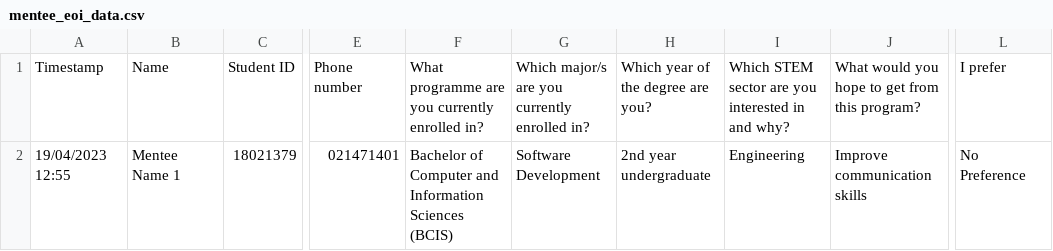
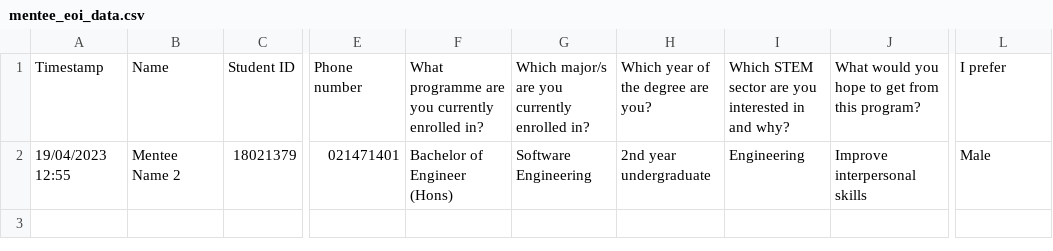
Before and after one commit to JittyVar/mentorshipProject, a CSV file: Dashboard/ai-mentorship/src/app/api/pair/data/mentee_eoi_data.csv, drawn as a sheet; only a part is shown, gaps mark what is left out; the diff names each change by its address in the sheet, - before the commit and + after, or states it on an @@ line.

```diff
--- a/Dashboard/ai-mentorship/src/app/api/pair/data/mentee_eoi_data.csv
+++ b/Dashboard/ai-mentorship/src/app/api/pair/data/mentee_eoi_data.csv
-B2: Mentee Name 1
+B2: Mentee Name 2
-F2: Bachelor of Computer and Information Sciences (BCIS)
+F2: Bachelor of Engineer (Hons)
-G2: Software Development
+G2: Software Engineering
-J2: Improve communication skills
+J2: Improve interpersonal skills
-L2: No Preference
+L2: Male
```
Also changed, not shown: Dashboard/ai-mentorship/src/app/api/pair/data/mentor_eoi_data.csv, 9 other files.
